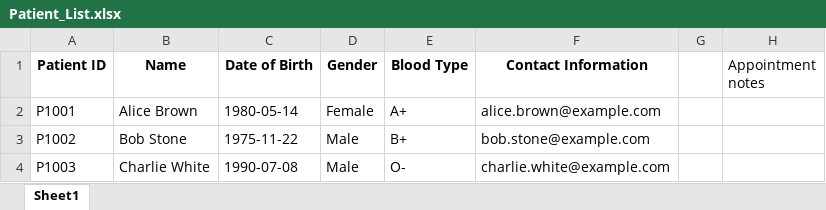
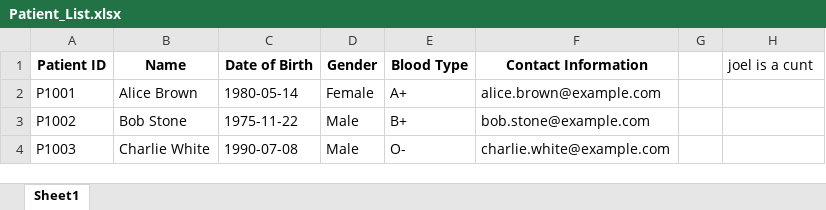
Before and after one commit to JoelTQX/SC2002-OOP-Assignment, an Excel workbook: Patient_List.xlsx, sheet Sheet1, drawn as a sheet; values as stored, in another font and other column widths than the file's, no borders; the diff names each change by its address in the sheet, - before the commit and + after, or states it on an @@ line.

```diff
--- a/Patient_List.xlsx (sheet Sheet1)
+++ b/Patient_List.xlsx (sheet Sheet1)
-H1: Appointment notes
+H1: joel is a cunt
```
Also changed, not shown: 8 other files.
